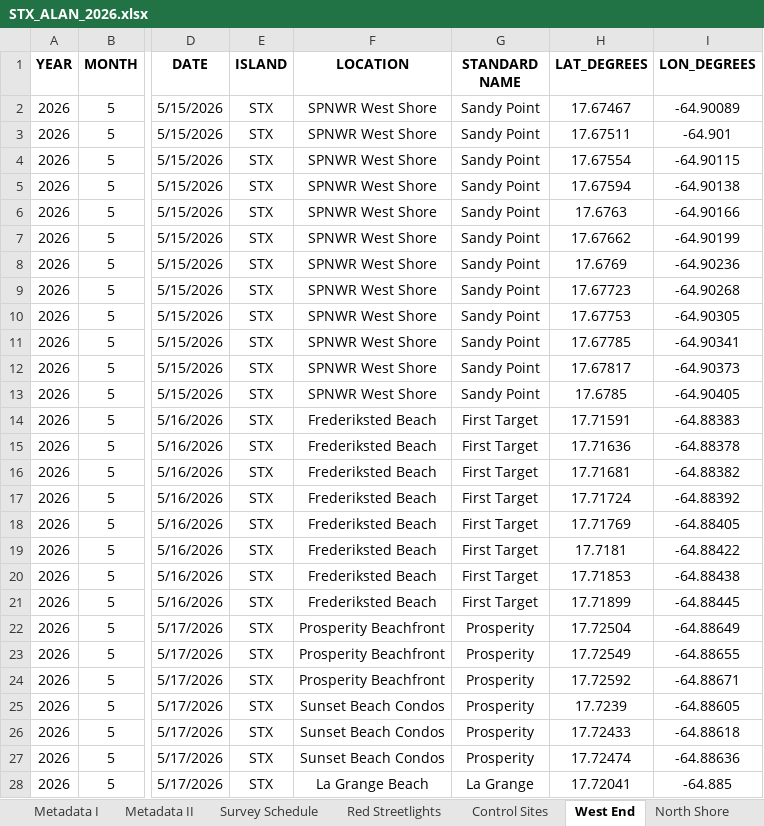
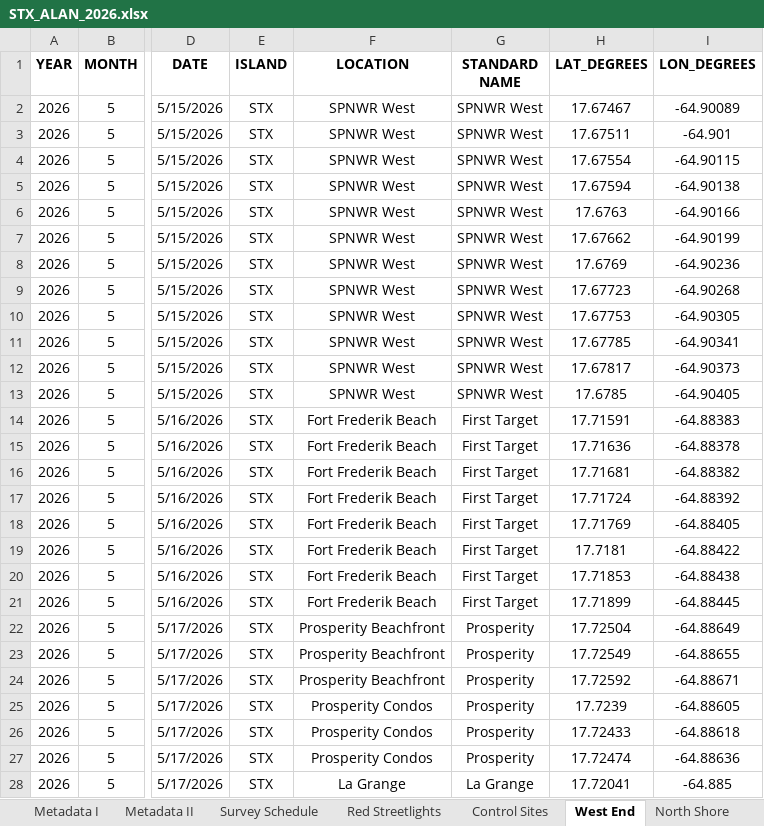
Before and after one commit to beautyinthewild/STX_ALAN, an Excel workbook: Raw Light Data/STX_ALAN_2026.xlsx, sheet West End, drawn as a sheet; only a part is shown, gaps mark what is left out; values as stored, in another font and other column widths than the file's, no borders; charts and pictures and conditional formats not drawn; the diff covers the shown part only; the diff names each change by its address in the sheet, - before the commit and + after, or states it on an @@ line.

```diff
--- a/Raw Light Data/STX_ALAN_2026.xlsx (sheet West End)
+++ b/Raw Light Data/STX_ALAN_2026.xlsx (sheet West End)
-F2:F13 (LOCATION): SPNWR West Shore
+F2:F13 (LOCATION): SPNWR West
-G2:G13 (STANDARD NAME): Sandy Point
+G2:G13 (STANDARD NAME): SPNWR West
-F14:F21 (LOCATION): Frederiksted Beach
+F14:F21 (LOCATION): Fort Frederik Beach
-F25:F27 (LOCATION): Sunset Beach Condos
+F25:F27 (LOCATION): Prosperity Condos
-F28 (LOCATION): La Grange Beach
+F28 (LOCATION): La Grange
```
Also changed, not shown: 39 edited cells elsewhere in this sheet, sheet EEMP, sheet Predictors, sheet North Shore, sheet South Shore, sheet Survey Schedule, sheet Metadata II, 1 more sheet, other sheet tabs, formulas that keep their value, charts or pictures.
